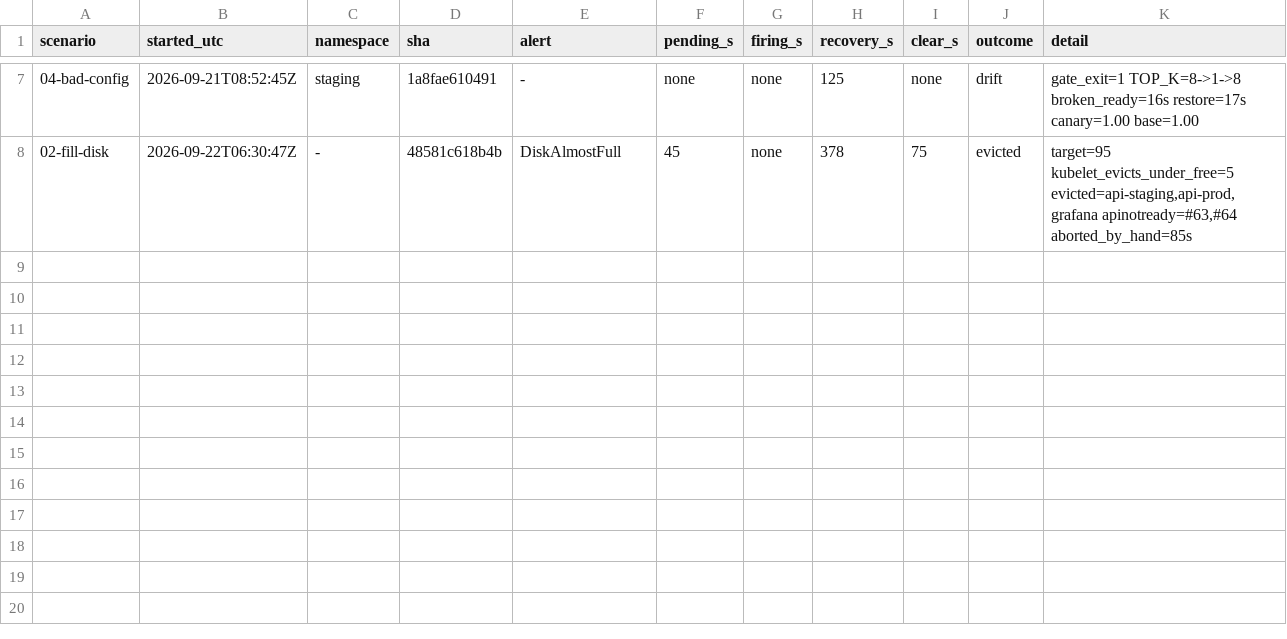
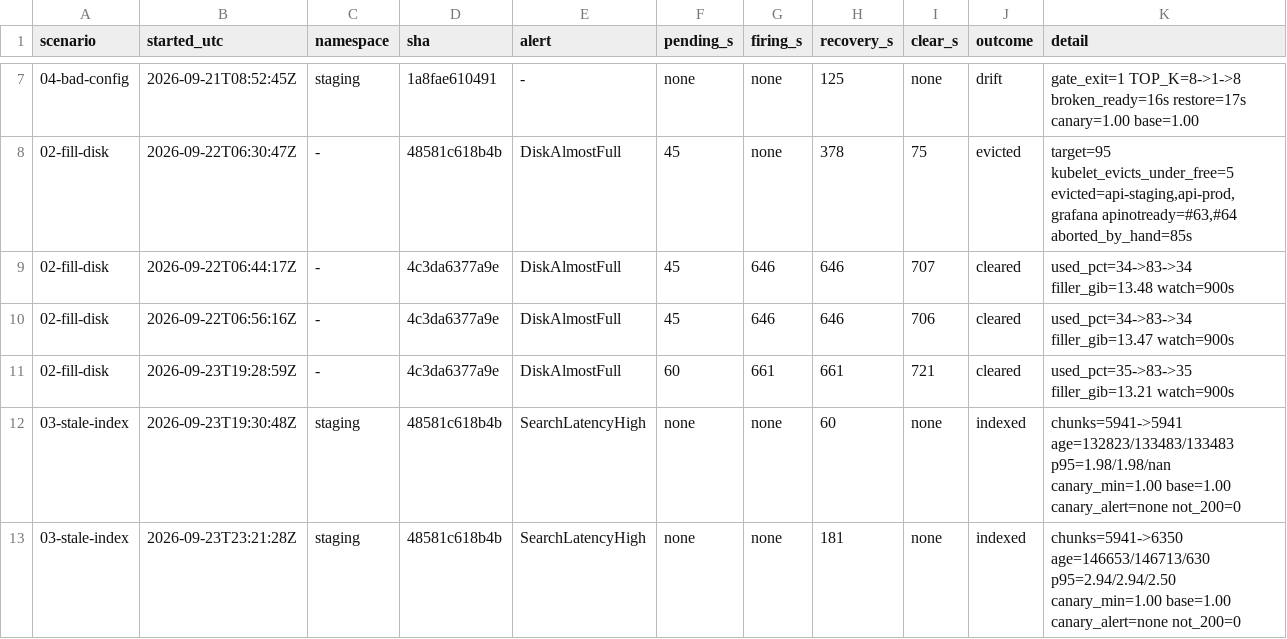
Before and after one commit to Bryancruzcb/second-brain-tools, a TSV file: deploy/gameday/results.tsv, drawn as a sheet; only a part is shown, gaps mark what is left out; the diff names each change by its address in the sheet, - before the commit and + after, or states it on an @@ line.

Commit message:
Record the rest of the game day, and say what it found
Five rows join results.tsv. Three are scenario 2 at the new 83 percent
target: two ran on 2026-09-22 after PR #65 but only ever reached SSM's
output, and one ran on 2026-09-23. All three went the same way:
DiskAlmostFull pending at 45 to 60 s, firing at 646 to 661 s, cleared by
itself about 60 s after the filler was removed.

Two are scenario 3 on staging. The first measured nothing: the indexer Job
is incremental, nothing had changed since the last sync, so it finished in
60 s with the chunk count unchanged and the index age still climbing. It
also overlapped the third disk run. The second followed a desktop vault
sync of 56 changed notes: 409 chunks added in 181 s, the API's index age
back to 0 while the Job was still writing, canary at 1.00 throughout, no
failed readiness check. PR #25's reopen held.

The README said nothing had been run and that scenario 4 could only report
no-card. Both were stale: it now opens with what each scenario found, says
why scenario 3 needs a vault sync before every run, and records when the
cloud scorecard was taken.

```diff
--- a/deploy/gameday/results.tsv
+++ b/deploy/gameday/results.tsv
+row 9: 02-fill-disk | 2026-09-22T06:44:17Z | - | 4c3da6377a9e | DiskAlmostFull | 45 | 646 | 646 | 707 | cleared | used_pct=34->83->34 filler_gib=13.48 watch=900s
+row 10: 02-fill-disk | 2026-09-22T06:56:16Z | - | 4c3da6377a9e | DiskAlmostFull | 45 | 646 | 646 | 706 | cleared | used_pct=34->83->34 filler_gib=13.47 watch=900s
+row 11: 02-fill-disk | 2026-09-23T19:28:59Z | - | 4c3da6377a9e | DiskAlmostFull | 60 | 661 | 661 | 721 | cleared | used_pct=35->83->35 filler_gib=13.21 watch=900s
+row 12: 03-stale-index | 2026-09-23T19:30:48Z | staging | 48581c618b4b | SearchLatencyHigh | none | none | 60 | none | indexed | chunks=5941->5941 age=132823/133483/133483 p95=1.98/1.98/nan canary_min=1.00 base=1.00 canary_alert=none not_200=0
+row 13: 03-stale-index | 2026-09-23T23:21:28Z | staging | 48581c618b4b | SearchLatencyHigh | none | none | 181 | none | indexed | chunks=5941->6350 age=146653/146713/630 p95=2.94/2.94/2.50 canary_min=1.00 base=1.00 canary_alert=none not_200=0
```
Also changed, not shown: 1 other file.
